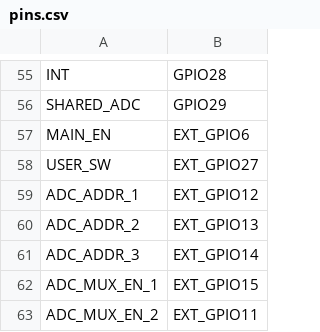
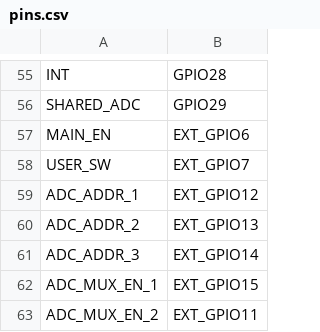
Before and after one commit to pimoroni/yukon, a CSV file: firmware/PIMORONI_YUKON/pins.csv, drawn as a sheet; only a part is shown, gaps mark what is left out.

Commit message:
Corrected boot pin

```diff
--- a/firmware/PIMORONI_YUKON/pins.csv
+++ b/firmware/PIMORONI_YUKON/pins.csv
@@ -57,3 +57,3 @@ SHARED_ADC,GPIO29
 MAIN_EN,EXT_GPIO6
-USER_SW,EXT_GPIO27
+USER_SW,EXT_GPIO7
 ADC_ADDR_1,EXT_GPIO12
```
